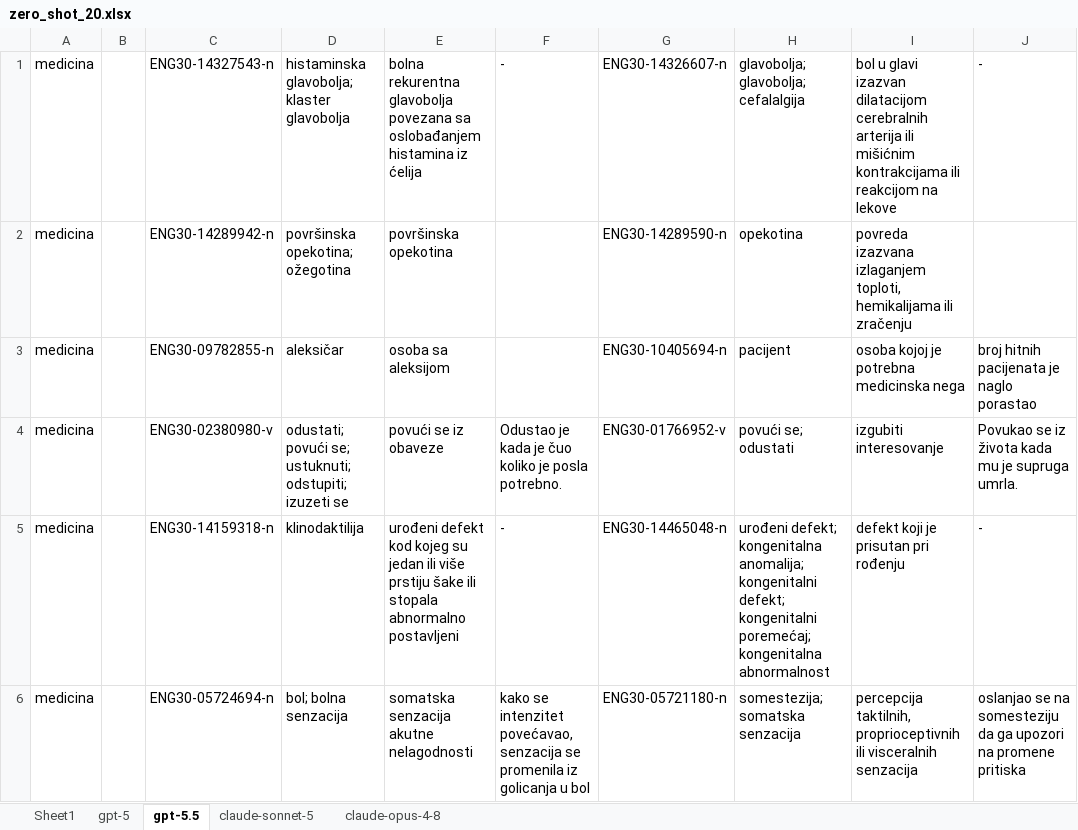
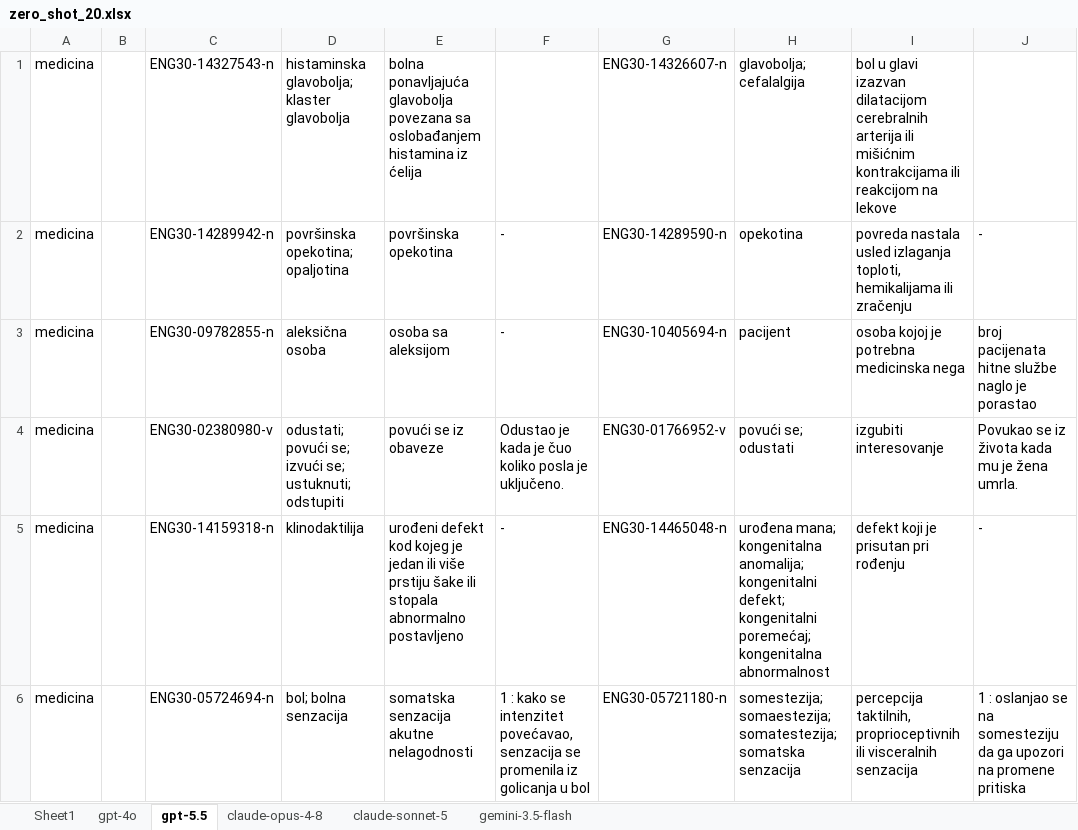
Before and after one commit to janamilutinovic/Master-rad, an Excel workbook: results/zero_shot_20.xlsx, sheet gpt-5.5, drawn as a sheet; only a part is shown; values as stored, in another font and other column widths than the file's, no borders; the diff covers the shown part only; the diff names each change by its address in the sheet, - before the commit and + after, or states it on an @@ line.

```diff
--- a/results/zero_shot_20.xlsx (sheet gpt-5.5)
+++ b/results/zero_shot_20.xlsx (sheet gpt-5.5)
-sheet tab: gpt-5
+sheet tab: gpt-4o
+sheet tab: gemini-3.5-flash
@@ sheet tab order changed: Sheet1 | gpt-4o | gpt-5.5 | claude-opus-4-8 | claude-sonnet-5 | gemini-3.5-flash @@
-E1: bolna rekurentna glavobolja povezana…
+E1: bolna ponavljajuća glavobolja povezana…
-F1: -
+F1: (empty)
-H1: glavobolja; glavobolja; cefalalgija
+H1: glavobolja; cefalalgija
-J1: -
+J1: (empty)
-D2: površinska opekotina; ožegotina
+D2: površinska opekotina; opaljotina
-F2:F3: (empty)
+F2:F3: -
-I2: povreda izazvana izlaganjem toploti, hemikalijama…
+I2: povreda nastala usled izlaganja toploti, hemikalijama…
-J2: (empty)
+J2: -
-D3: aleksičar
+D3: aleksična osoba
-J3: broj hitnih pacijenata je naglo porastao
+J3: broj pacijenata hitne službe naglo je porastao
-D4: …povući se; ustuknuti; odstupiti; izuzeti se
+D4: …povući se; izvući se; ustuknuti; odstupiti
-F4: …čuo koliko je posla potrebno.
+F4: …čuo koliko posla je uključeno.
-J4: Povukao se iz života kada mu je supruga umrla.
+J4: Povukao se iz života kada mu je žena umrla.
-E5: …kod kojeg su jedan ili više prstiju šake ili stopala abnormalno postavljeni
+E5: …kod kojeg je jedan ili više prstiju šake ili stopala abnormalno postavljeno
-H5: urođeni defekt; kongenitalna anomalija;…
+H5: urođena mana; kongenitalna anomalija;…
-F6: kako se…
+F6: 1 : kako se…
-H6: somestezija; somatska senzacija
+H6: somestezija; somaestezija; somatestezija; somatska senzacija
-J6: oslanjao se…
+J6: 1 : oslanjao se…
```
Also changed, not shown: 8 removed rows and 14 edited cells elsewhere in this sheet, sheet gpt-4o, sheet claude-sonnet-5, sheet claude-opus-4-8, 5 other files.
